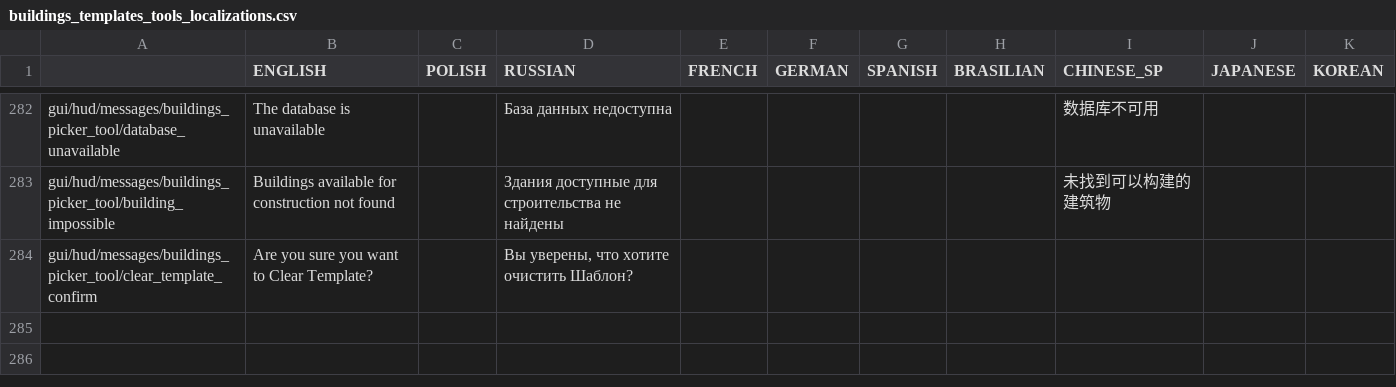
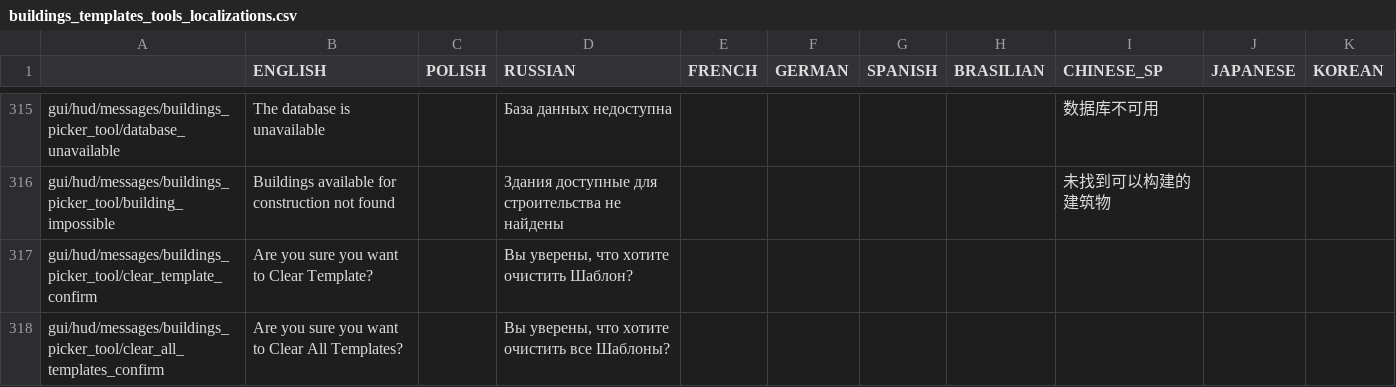
Before and after one commit to PonomarevDmitry/RiftbreakersMods, a CSV file: BuildingsTemplatesTools/gui/buildings_templates_tools_localizations.csv, drawn as a sheet; only a part is shown, gaps mark what is left out; the diff covers the shown part only.

Commit message:
BuildingsTemplatesTools. Clear persistent templates tools.

```diff
--- a/BuildingsTemplatesTools/gui/buildings_templates_tools_localizations.csv
+++ b/BuildingsTemplatesTools/gui/buildings_templates_tools_localizations.csv
@@ -284 +317,2 @@ gui/hud/messages/buildings_picker_tool/building_impossible;Buildings available f
 gui/hud/messages/buildings_picker_tool/clear_template_confirm;Are you sure you want to Clear Template?;;Вы уверены, что хотите очистить Шаблон?;;;;;;;
+gui/hud/messages/buildings_picker_tool/clear_all_templates_confirm;Are you sure you want to Clear All Templates?;;Вы уверены, что хотите очистить все Шаблоны?;;;;;;;
```
Also changed, not shown: 33 added rows elsewhere in this file, 57 other files.
